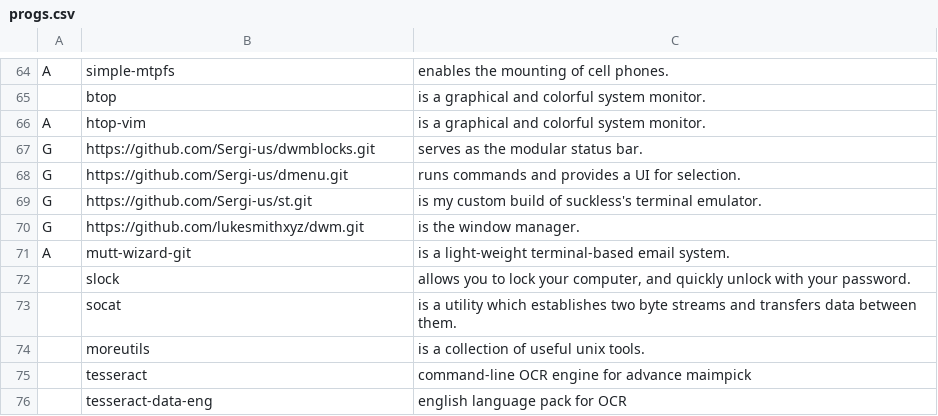
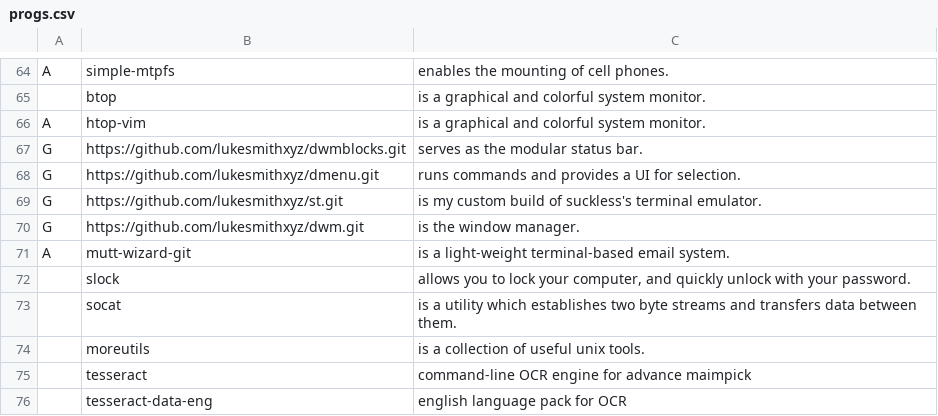
Before and after one commit to legymhueck/SARBS, a CSV file: progs.csv, drawn as a sheet; only a part is shown, gaps mark what is left out.

```diff
--- a/progs.csv
+++ b/progs.csv
@@ -66,5 +66,5 @@ A,simple-mtpfs,"enables the mounting of cell phones."
 A,htop-vim,"is a graphical and colorful system monitor."
-G,https://github.com/Sergi-us/dwmblocks.git,"serves as the modular status bar."
-G,https://github.com/Sergi-us/dmenu.git,"runs commands and provides a UI for selection."
-G,https://github.com/Sergi-us/st.git,"is my custom build of suckless's terminal emulator."
+G,https://github.com/lukesmithxyz/dwmblocks.git,"serves as the modular status bar."
+G,https://github.com/lukesmithxyz/dmenu.git,"runs commands and provides a UI for selection."
+G,https://github.com/lukesmithxyz/st.git,"is my custom build of suckless's terminal emulator."
 G,https://github.com/lukesmithxyz/dwm.git,"is the window manager."
```
Also changed, not shown: 1 other file.
